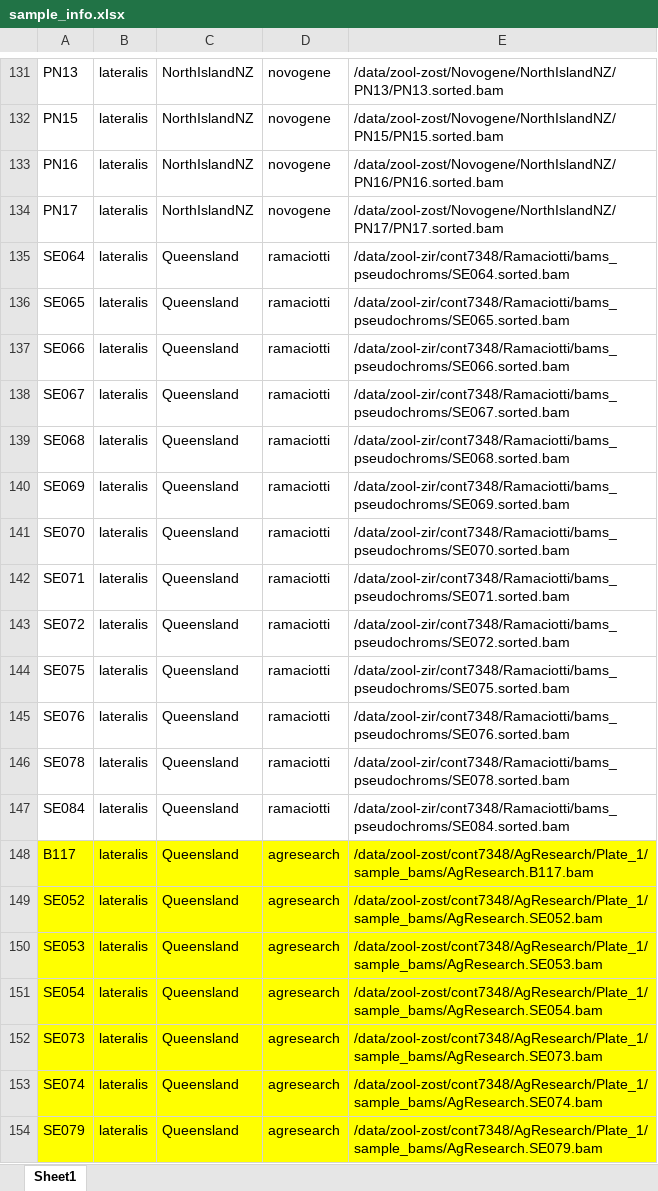
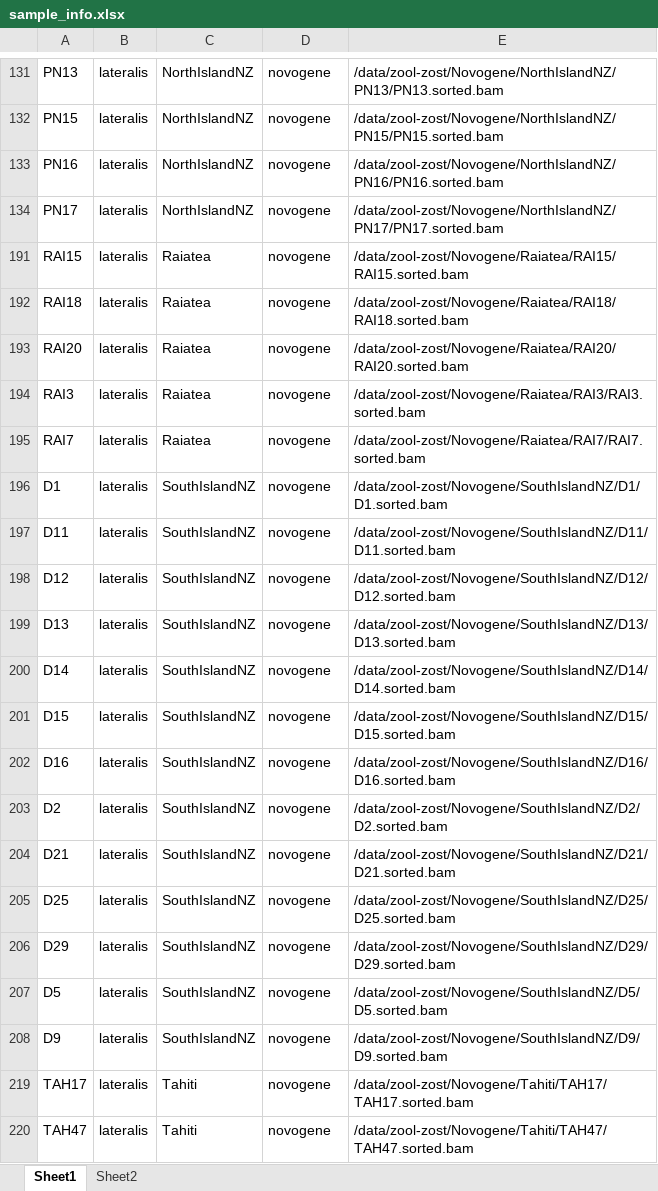
Before and after one commit to ASendellPrice/zosterops_lateralis_phylogeny, an Excel workbook: resources/sample_info.xlsx, sheet Sheet1, drawn as a sheet; only a part is shown, gaps mark what is left out; the shorter side is filled out with more unchanged rows; values as stored, in another font and other column widths than the file's, no borders; conditional formats not drawn; the diff covers the shown part only; the diff names each change by its address in the sheet, - before the commit and + after, or states it on an @@ line.

```diff
--- a/resources/sample_info.xlsx (sheet Sheet1)
+++ b/resources/sample_info.xlsx (sheet Sheet1)
+sheet tab: Sheet2
@@ row 135 hidden: SE064 | lateralis | Queensland | ramaciotti | /data/zool-zir/cont7348/Ramaciotti/bams_pseudochroms/SE064.sorted.bam @@
@@ row 136 hidden: SE065 | lateralis | Queensland | ramaciotti | /data/zool-zir/cont7348/Ramaciotti/bams_pseudochroms/SE065.sorted.bam @@
@@ row 137 hidden: SE066 | lateralis | Queensland | ramaciotti | /data/zool-zir/cont7348/Ramaciotti/bams_pseudochroms/SE066.sorted.bam @@
@@ row 138 hidden: SE067 | lateralis | Queensland | ramaciotti | /data/zool-zir/cont7348/Ramaciotti/bams_pseudochroms/SE067.sorted.bam @@
@@ row 139 hidden: SE068 | lateralis | Queensland | ramaciotti | /data/zool-zir/cont7348/Ramaciotti/bams_pseudochroms/SE068.sorted.bam @@
@@ row 140 hidden: SE069 | lateralis | Queensland | ramaciotti | /data/zool-zir/cont7348/Ramaciotti/bams_pseudochroms/SE069.sorted.bam @@
@@ row 141 hidden: SE070 | lateralis | Queensland | ramaciotti | /data/zool-zir/cont7348/Ramaciotti/bams_pseudochroms/SE070.sorted.bam @@
@@ row 142 hidden: SE071 | lateralis | Queensland | ramaciotti | /data/zool-zir/cont7348/Ramaciotti/bams_pseudochroms/SE071.sorted.bam @@
@@ row 143 hidden: SE072 | lateralis | Queensland | ramaciotti | /data/zool-zir/cont7348/Ramaciotti/bams_pseudochroms/SE072.sorted.bam @@
@@ row 144 hidden: SE075 | lateralis | Queensland | ramaciotti | /data/zool-zir/cont7348/Ramaciotti/bams_pseudochroms/SE075.sorted.bam @@
@@ row 145 hidden: SE076 | lateralis | Queensland | ramaciotti | /data/zool-zir/cont7348/Ramaciotti/bams_pseudochroms/SE076.sorted.bam @@
@@ row 146 hidden: SE078 | lateralis | Queensland | ramaciotti | /data/zool-zir/cont7348/Ramaciotti/bams_pseudochroms/SE078.sorted.bam @@
@@ row 147 hidden: SE084 | lateralis | Queensland | ramaciotti | /data/zool-zir/cont7348/Ramaciotti/bams_pseudochroms/SE084.sorted.bam @@
@@ row 148 hidden: B117 | lateralis | Queensland | agresearch | /data/zool-zost/cont7348/AgResearch/Plate_1/sample_bams/AgResearch.B117.bam @@
@@ row 149 hidden: SE052 | lateralis | Queensland | agresearch | /data/zool-zost/cont7348/AgResearch/Plate_1/sample_bams/AgResearch.SE052.bam @@
@@ row 150 hidden: SE053 | lateralis | Queensland | agresearch | /data/zool-zost/cont7348/AgResearch/Plate_1/sample_bams/AgResearch.SE053.bam @@
@@ row 151 hidden: SE054 | lateralis | Queensland | agresearch | /data/zool-zost/cont7348/AgResearch/Plate_1/sample_bams/AgResearch.SE054.bam @@
@@ row 152 hidden: SE073 | lateralis | Queensland | agresearch | /data/zool-zost/cont7348/AgResearch/Plate_1/sample_bams/AgResearch.SE073.bam @@
@@ row 153 hidden: SE074 | lateralis | Queensland | agresearch | /data/zool-zost/cont7348/AgResearch/Plate_1/sample_bams/AgResearch.SE074.bam @@
@@ row 154 hidden: SE079 | lateralis | Queensland | agresearch | /data/zool-zost/cont7348/AgResearch/Plate_1/sample_bams/AgResearch.SE079.bam @@
```
Also changed, not shown: 252 hidden or unhidden rows elsewhere in this sheet, 2 other files.
